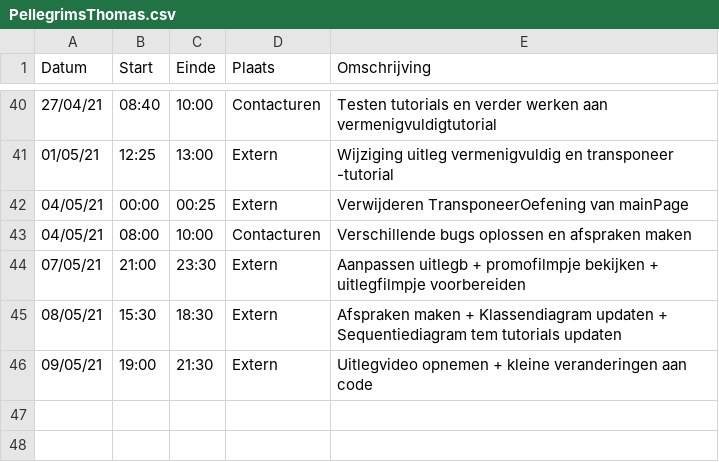
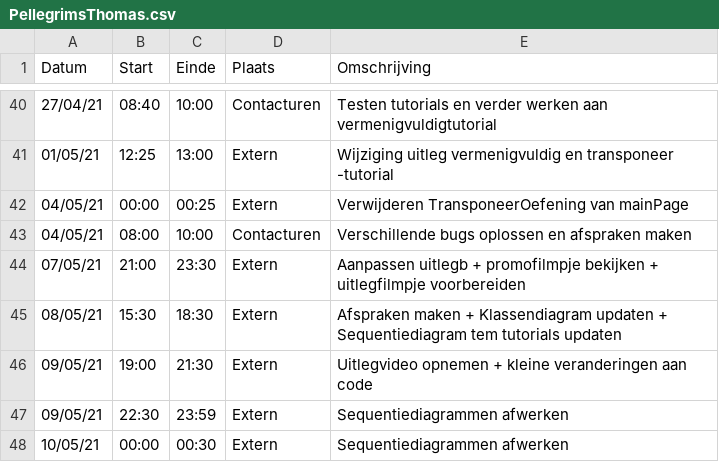
Before and after one commit to rtalwar2/WELCOME-TO-THE-MATRIX, a CSV file: logboeken/PellegrimsThomas.csv, drawn as a sheet; only a part is shown, gaps mark what is left out.

Commit message:
Sequentiediagrammen afwerken

```diff
--- a/logboeken/PellegrimsThomas.csv
+++ b/logboeken/PellegrimsThomas.csv
@@ -46 +46,3 @@ Datum,Start,Einde,Plaats,Omschrijving
 09/05/21,19:00,21:30,Extern,Uitlegvideo opnemen + kleine veranderingen aan code
+09/05/21,22:30,23:59,Extern,Sequentiediagrammen afwerken
+10/05/21,00:00,00:30,Extern,Sequentiediagrammen afwerken
```
Also changed, not shown: 6 other files.
